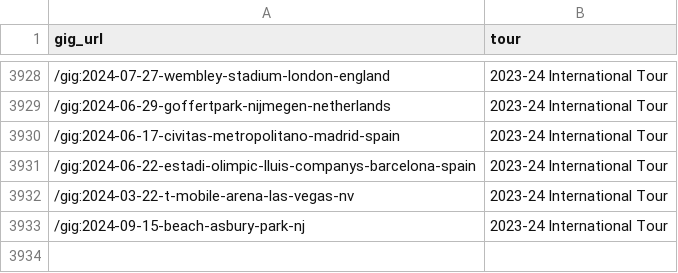
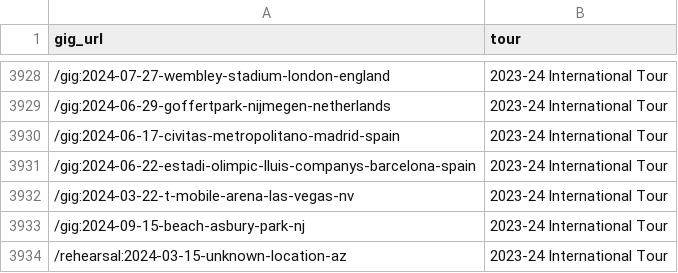
Before and after one commit to obrienjoey/springsteen_db, a CSV file: csv/tours.csv, drawn as a sheet; only a part is shown, gaps mark what is left out; the diff names each change by its address in the sheet, - before the commit and + after, or states it on an @@ line.

Commit message:
updated setlist data Sun Mar 17 10:37:58 GMT 2024

```diff
--- a/csv/tours.csv
+++ b/csv/tours.csv
+row 3934: /rehearsal:2024-03-15-unknown-location-az | 2023-24 International Tour
```
Also changed, not shown: 1 other file.
